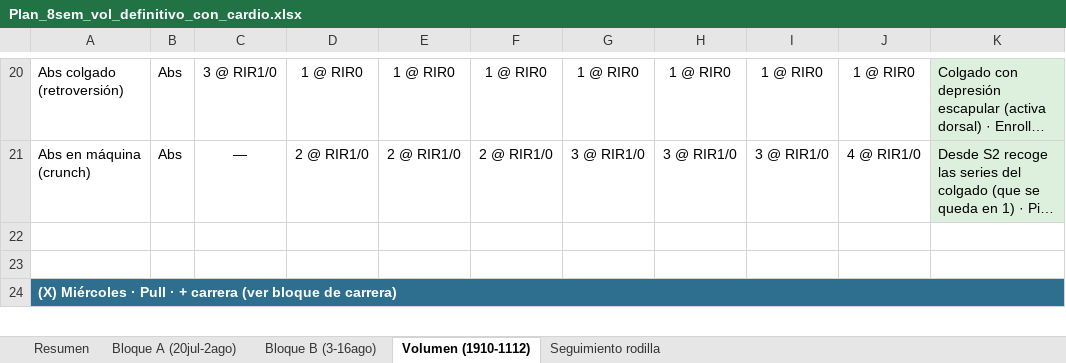
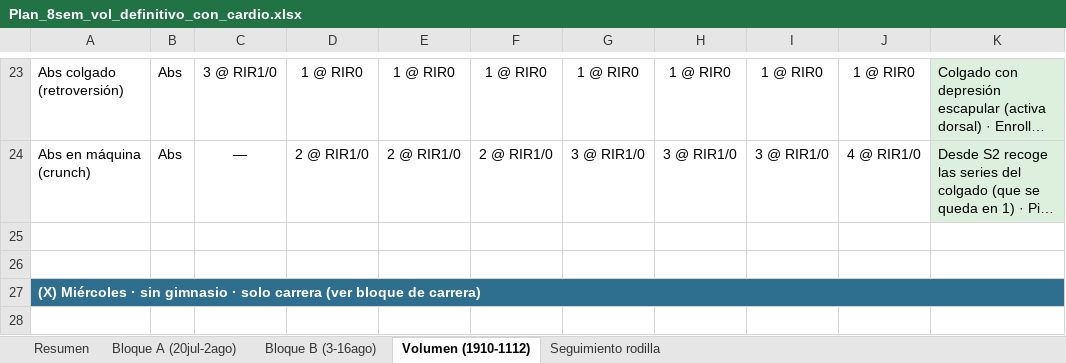
Before and after one commit to victor-rueda02/app-gym, an Excel workbook: Plan_8sem_vol_definitivo_con_cardio.xlsx, sheet Volumen (1910-1112), drawn as a sheet; only a part is shown, gaps mark what is left out; long unchanged cells end in …; values as stored, in another font and other column widths than the file's, no borders; addresses are those after the commit; the diff covers the shown part only; the diff names each change by its address in the sheet, - before the commit and + after, or states it on an @@ line.

```diff
--- a/Plan_8sem_vol_definitivo_con_cardio.xlsx (sheet Volumen (1910-1112))
+++ b/Plan_8sem_vol_definitivo_con_cardio.xlsx (sheet Volumen (1910-1112))
-A27: …Miércoles · Pull · + carrera (ver…
+A27: …Miércoles · sin gimnasio · solo carrera (ver…
+row 28: (empty)
```
Also changed, not shown: 4 added rows, 3 removed rows and 181 edited cells elsewhere in this sheet, sheet Seguimiento rodilla, hidden cells, 23 other files.
